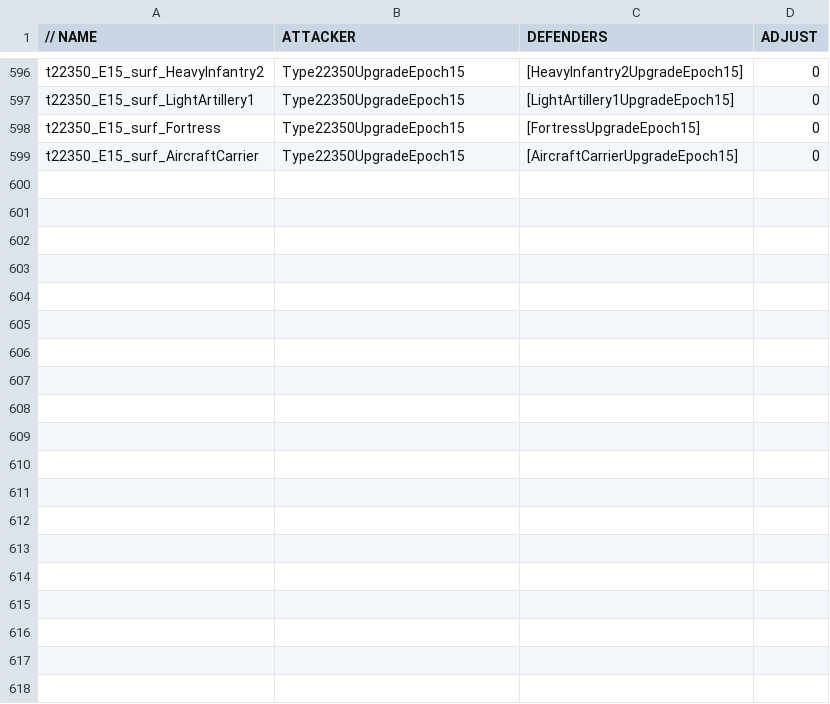
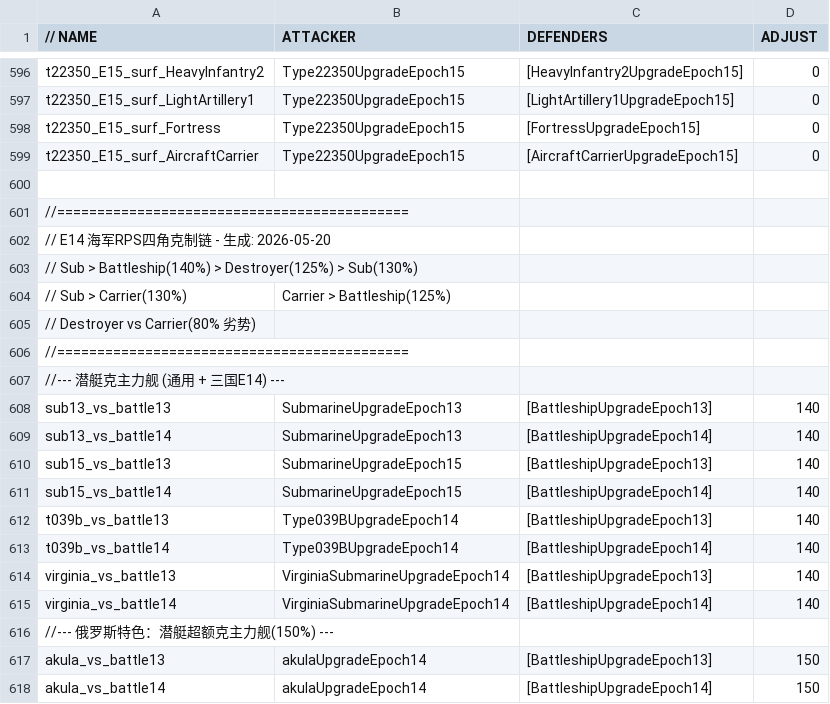
Before and after one commit to luojiang419/ee2, a CSV file: game-metadata/EE2X_db/Simulation/dbcombat_unittypeadjust.csv, drawn as a sheet; only a part is shown, gaps mark what is left out; the diff covers the shown part only.

Commit message:
新增E14海军RPS四角克制链：Sub>Battleship>Destroyer>Sub，俄潜艇超额150%

```diff
--- a/game-metadata/EE2X_db/Simulation/dbcombat_unittypeadjust.csv
+++ b/game-metadata/EE2X_db/Simulation/dbcombat_unittypeadjust.csv
@@ -599 +599,20 @@ t22350_E15_surf_Fortress,Type22350UpgradeEpoch15,[FortressUpgradeEpoch15],0
 t22350_E15_surf_AircraftCarrier,Type22350UpgradeEpoch15,[AircraftCarrierUpgradeEpoch15],0
+
+//============================================
+// E14 海军RPS四角克制链 - 生成: 2026-05-20
+// Sub > Battleship(140%) > Destroyer(125%) > Sub(130%)
+// Sub > Carrier(130%), Carrier > Battleship(125%)
+// Destroyer vs Carrier(80% 劣势)
+//============================================
+//--- 潜艇克主力舰 (通用 + 三国E14) ---
+sub13_vs_battle13,SubmarineUpgradeEpoch13,[BattleshipUpgradeEpoch13],140
+sub13_vs_battle14,SubmarineUpgradeEpoch13,[BattleshipUpgradeEpoch14],140
+sub15_vs_battle13,SubmarineUpgradeEpoch15,[BattleshipUpgradeEpoch13],140
+sub15_vs_battle14,SubmarineUpgradeEpoch15,[BattleshipUpgradeEpoch14],140
+t039b_vs_battle13,Type039BUpgradeEpoch14,[BattleshipUpgradeEpoch13],140
+t039b_vs_battle14,Type039BUpgradeEpoch14,[BattleshipUpgradeEpoch14],140
+virginia_vs_battle13,VirginiaSubmarineUpgradeEpoch14,[BattleshipUpgradeEpoch13],140
+virginia_vs_battle14,VirginiaSubmarineUpgradeEpoch14,[BattleshipUpgradeEpoch14],140
+//--- 俄罗斯特色：潜艇超额克主力舰(150%) ---
+akula_vs_battle13,akulaUpgradeEpoch14,[BattleshipUpgradeEpoch13],150
+akula_vs_battle14,akulaUpgradeEpoch14,[BattleshipUpgradeEpoch14],150
```
Also changed, not shown: 32 added rows elsewhere in this file, 1 other file.
